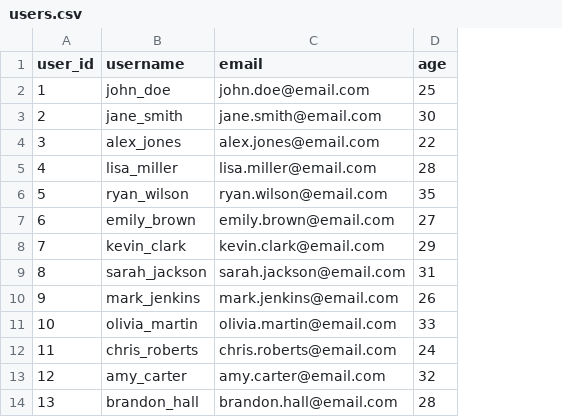
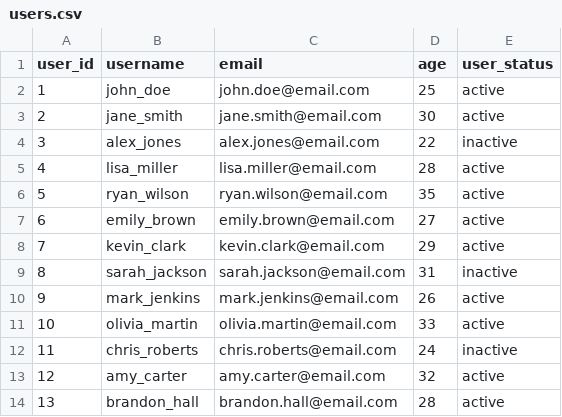
Before and after one commit to kgmcquate/dbt-testgen, a CSV file: integration_tests/seeds/users.csv, drawn as a sheet; only a part is shown; the diff names each change by its address in the sheet, - before the commit and + after, or states it on an @@ line.

Commit message:
added accepted values test generation

```diff
--- a/integration_tests/seeds/users.csv
+++ b/integration_tests/seeds/users.csv
+column E (user_status), rows 2-14: active | active | inactive | active | active | active | active | inactive | active | active | inactive | active | active
```
Also changed, not shown: 6 other files.
